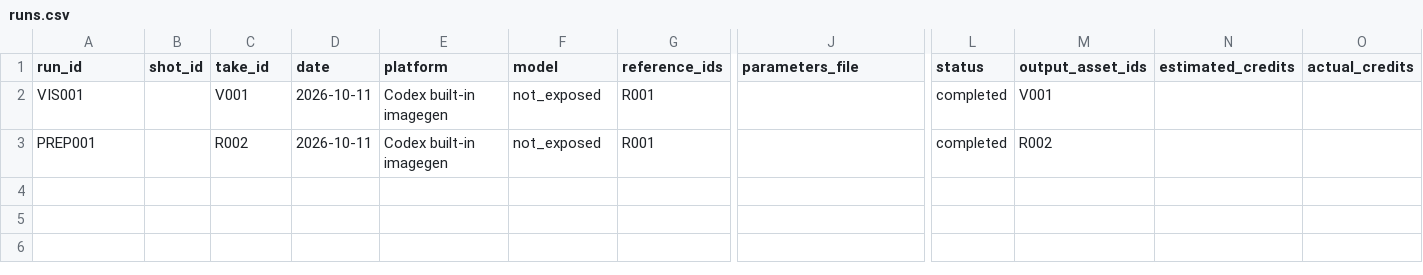
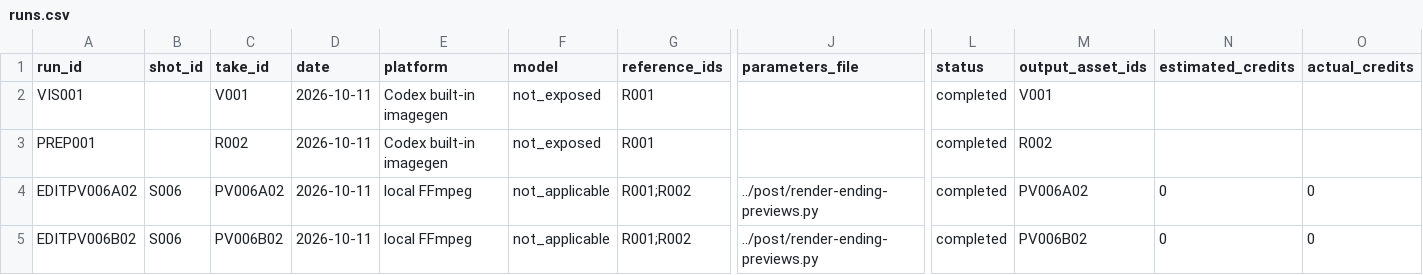
Before and after one commit to lj99boy/last_ai_video, a CSV file: works/0001-in-london/production/runs.csv, drawn as a sheet; only a part is shown, gaps mark what is left out; rows hold the shown columns only; the diff names each change by its address in the sheet, - before the commit and + after, or states it on an @@ line.

```diff
--- a/works/0001-in-london/production/runs.csv
+++ b/works/0001-in-london/production/runs.csv
+row 4: EDITPV006A02 | S006 | PV006A02 | 2026-10-11 | local FFmpeg | not_applicable | R001;R002 | ../post/render-ending-previews.py | completed | PV006A02 | 0 | 0
+row 5: EDITPV006B02 | S006 | PV006B02 | 2026-10-11 | local FFmpeg | not_applicable | R001;R002 | ../post/render-ending-previews.py | completed | PV006B02 | 0 | 0
```
Also changed, not shown: works/0001-in-london/production/manifest.csv, 10 other files.
